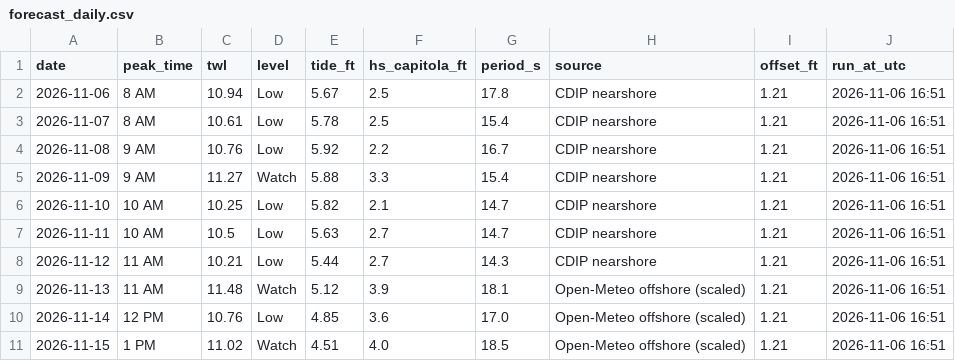
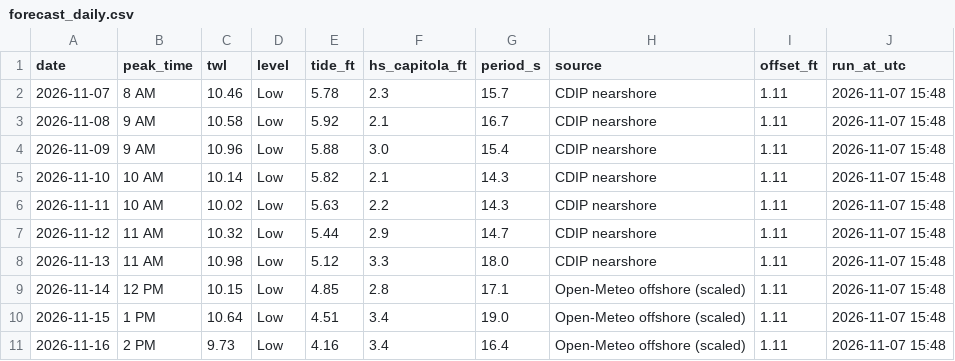
Before and after one commit to kevinkeet/frontpage, a CSV file: capitola/data/forecast_daily.csv, drawn as a sheet.

```diff
--- a/capitola/data/forecast_daily.csv
+++ b/capitola/data/forecast_daily.csv
@@ -1,11 +1,11 @@
 date,peak_time,twl,level,tide_ft,hs_capitola_ft,period_s,source,offset_ft,run_at_utc
-2026-11-06,8 AM,10.94,Low,5.67,2.5,17.8,CDIP nearshore,1.21,2026-11-06 16:51
-2026-11-07,8 AM,10.61,Low,5.78,2.5,15.4,CDIP nearshore,1.21,2026-11-06 16:51
-2026-11-08,9 AM,10.76,Low,5.92,2.2,16.7,CDIP nearshore,1.21,2026-11-06 16:51
-2026-11-09,9 AM,11.27,Watch,5.88,3.3,15.4,CDIP nearshore,1.21,2026-11-06 16:51
-2026-11-10,10 AM,10.25,Low,5.82,2.1,14.7,CDIP nearshore,1.21,2026-11-06 16:51
-2026-11-11,10 AM,10.5,Low,5.63,2.7,14.7,CDIP nearshore,1.21,2026-11-06 16:51
-2026-11-12,11 AM,10.21,Low,5.44,2.7,14.3,CDIP nearshore,1.21,2026-11-06 16:51
-2026-11-13,11 AM,11.48,Watch,5.12,3.9,18.1,Open-Meteo offshore (scaled),1.21,2026-11-06 16:51
-2026-11-14,12 PM,10.76,Low,4.85,3.6,17.0,Open-Meteo offshore (scaled),1.21,2026-11-06 16:51
-2026-11-15,1 PM,11.02,Watch,4.51,4.0,18.5,Open-Meteo offshore (scaled),1.21,2026-11-06 16:51
+2026-11-07,8 AM,10.46,Low,5.78,2.3,15.7,CDIP nearshore,1.11,2026-11-07 15:48
+2026-11-08,9 AM,10.58,Low,5.92,2.1,16.7,CDIP nearshore,1.11,2026-11-07 15:48
+2026-11-09,9 AM,10.96,Low,5.88,3.0,15.4,CDIP nearshore,1.11,2026-11-07 15:48
+2026-11-10,10 AM,10.14,Low,5.82,2.1,14.3,CDIP nearshore,1.11,2026-11-07 15:48
+2026-11-11,10 AM,10.02,Low,5.63,2.2,14.3,CDIP nearshore,1.11,2026-11-07 15:48
+2026-11-12,11 AM,10.32,Low,5.44,2.9,14.7,CDIP nearshore,1.11,2026-11-07 15:48
+2026-11-13,11 AM,10.98,Low,5.12,3.3,18.0,CDIP nearshore,1.11,2026-11-07 15:48
+2026-11-14,12 PM,10.15,Low,4.85,2.8,17.1,Open-Meteo offshore (scaled),1.11,2026-11-07 15:48
+2026-11-15,1 PM,10.64,Low,4.51,3.4,19.0,Open-Meteo offshore (scaled),1.11,2026-11-07 15:48
+2026-11-16,2 PM,9.73,Low,4.16,3.4,16.4,Open-Meteo offshore (scaled),1.11,2026-11-07 15:48
```
Also changed, not shown: capitola/data/forecast_hourly.csv, capitola/data/kelvin_paths.csv, 8 other files.
